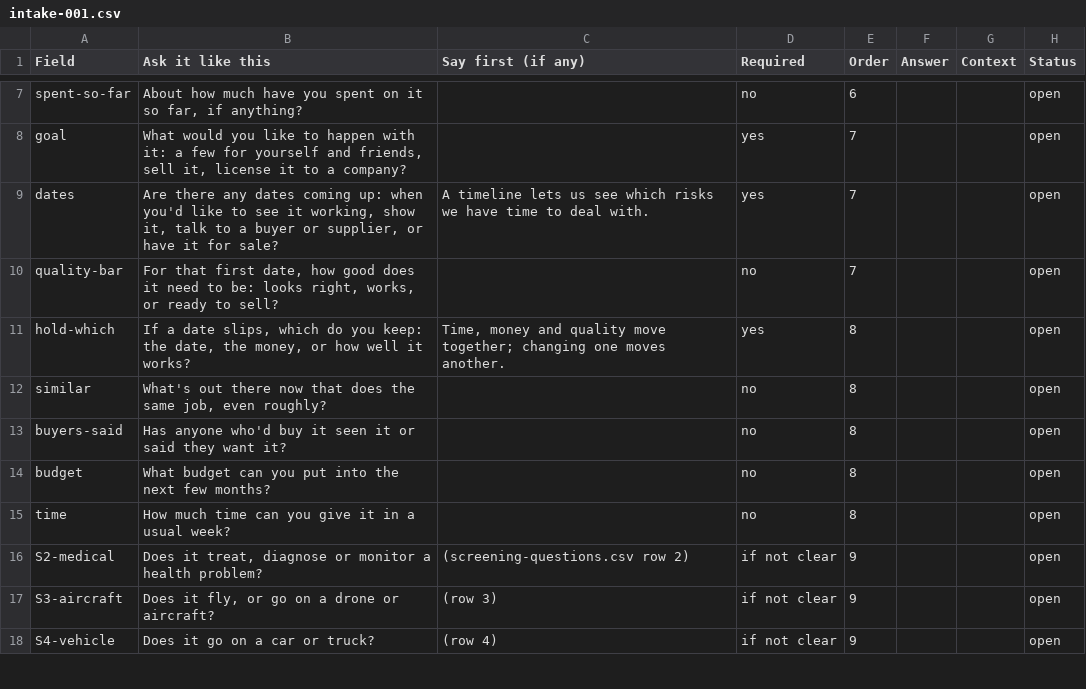
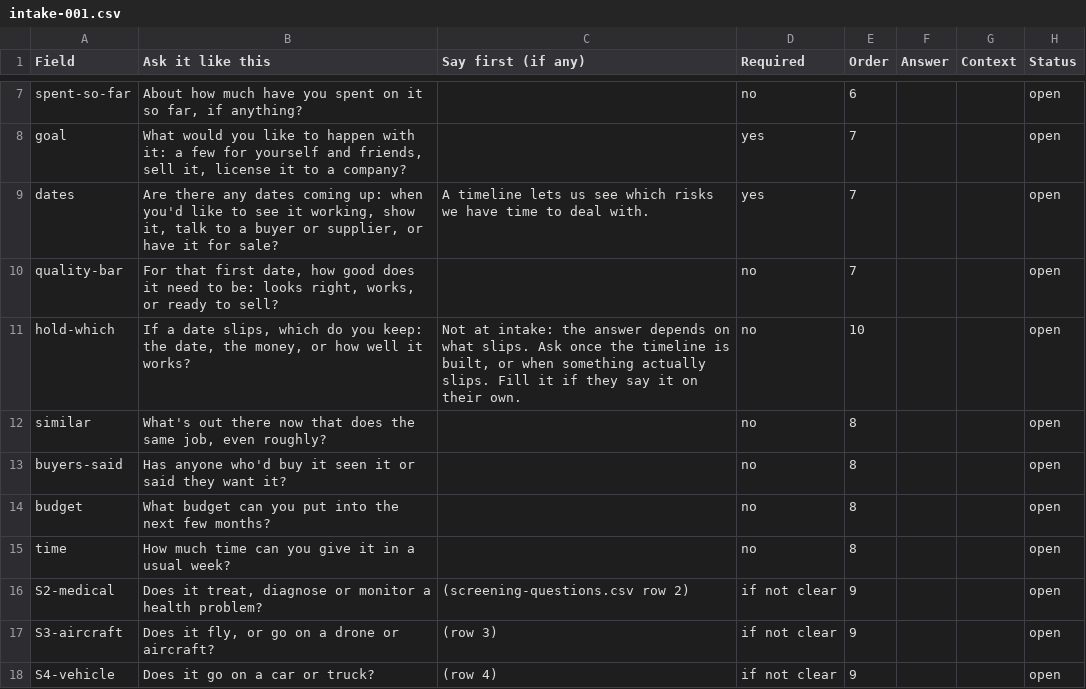
Before and after one commit to mminwi/an-creation-office, a CSV file: guide/intake-001.csv, drawn as a sheet; only a part is shown, gaps mark what is left out.

```diff
--- a/guide/intake-001.csv
+++ b/guide/intake-001.csv
@@ -10,3 +10,3 @@ dates,"Are there any dates coming up: when you'd like to see it working, show it
 quality-bar,"For that first date, how good does it need to be: looks right, works, or ready to sell?",,no,7,,,open
-hold-which,"If a date slips, which do you keep: the date, the money, or how well it works?","Time, money and quality move together; changing one moves another.",yes,8,,,open
+hold-which,"If a date slips, which do you keep: the date, the money, or how well it works?","Not at intake: the answer depends on what slips. Ask once the timeline is built, or when something actually slips. Fill it if they say it on their own.",no,10,,,open
 similar,"What's out there now that does the same job, even roughly?",,no,8,,,open
```
Also changed, not shown: 1 other file.
